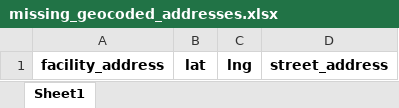
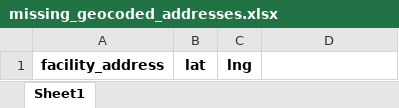
Before and after one commit to PhilaController/asbestos-dashboard-data, an Excel workbook: data/interim/missing_geocoded_addresses.xlsx, sheet Sheet1, drawn as a sheet; values as stored, in another font and other column widths than the file's, no borders; the diff names each change by its address in the sheet, - before the commit and + after, or states it on an @@ line.

```diff
--- a/data/interim/missing_geocoded_addresses.xlsx (sheet Sheet1)
+++ b/data/interim/missing_geocoded_addresses.xlsx (sheet Sheet1)
-D1: street_address
+D1: (empty)
```
Also changed, not shown: data/interim/new_data.xlsx, 3 other files.
